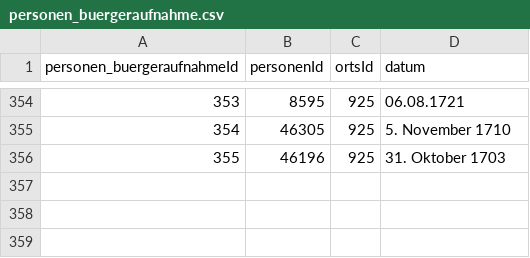
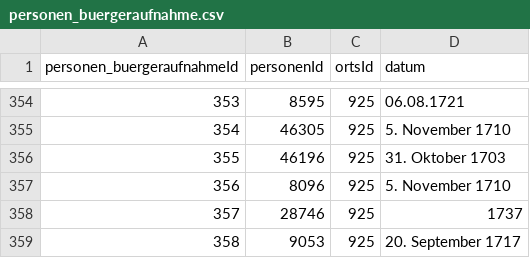
Before and after one commit to donauhandel/krems-data, a CSV file: orig_data/csvs/personen_buergeraufnahme.csv, drawn as a sheet; only a part is shown, gaps mark what is left out.

```diff
--- a/orig_data/csvs/personen_buergeraufnahme.csv
+++ b/orig_data/csvs/personen_buergeraufnahme.csv
@@ -356 +356,4 @@ personen_buergeraufnahmeId,personenId,ortsId,datum
 355,46196,925,31. Oktober 1703
+356,8096,925,5. November 1710
+357,28746,925,1737
+358,9053,925,20. September 1717
```
Also changed, not shown: orig_data/csvs/personen_altNachname.csv, orig_data/csvs/personen_linksWeiteres.csv, 21 other files.
